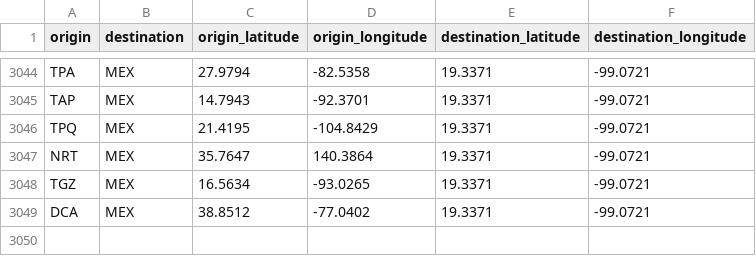
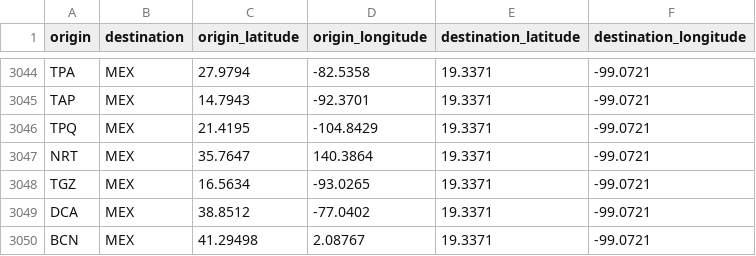
Before and after one commit to Yahir-Hernandez/Proyecto01_Web_Service, a CSV file: weather_app/static/dataset.csv, drawn as a sheet; only a part is shown, gaps mark what is left out.

```diff
--- a/weather_app/static/dataset.csv
+++ b/weather_app/static/dataset.csv
@@ -3049 +3049,2 @@ TGZ,MEX,16.5634,-93.0265,19.3371,-99.0721
 DCA,MEX,38.8512,-77.0402,19.3371,-99.0721
+BCN,MEX,41.29498,2.08767,19.3371,-99.0721
```
Also changed, not shown: weather_app/static/IATAS.csv, 8 other files.
